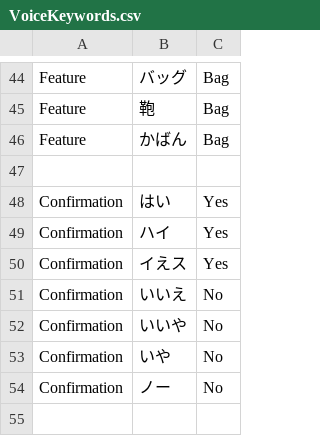
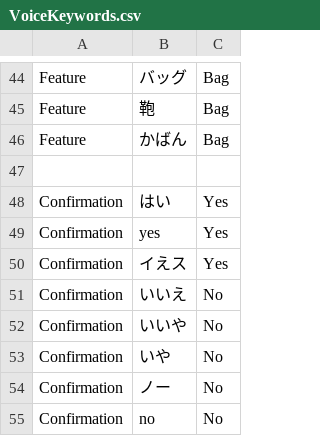
Before and after one commit to masamatu2000/TeamCreate, a CSV file: Assets/VoiceKeywords.csv, drawn as a sheet; only a part is shown, gaps mark what is left out.

```diff
--- a/Assets/VoiceKeywords.csv
+++ b/Assets/VoiceKeywords.csv
@@ -48,3 +48,3 @@ Feature,かばん,Bag
 Confirmation,はい,Yes
-Confirmation,ハイ,Yes
+Confirmation,yes,Yes
 Confirmation,イえス,Yes
@@ -54 +54,2 @@ Confirmation,いや,No
 Confirmation,ノー,No
+Confirmation,no,No
```
Also changed, not shown: 12 other files.
